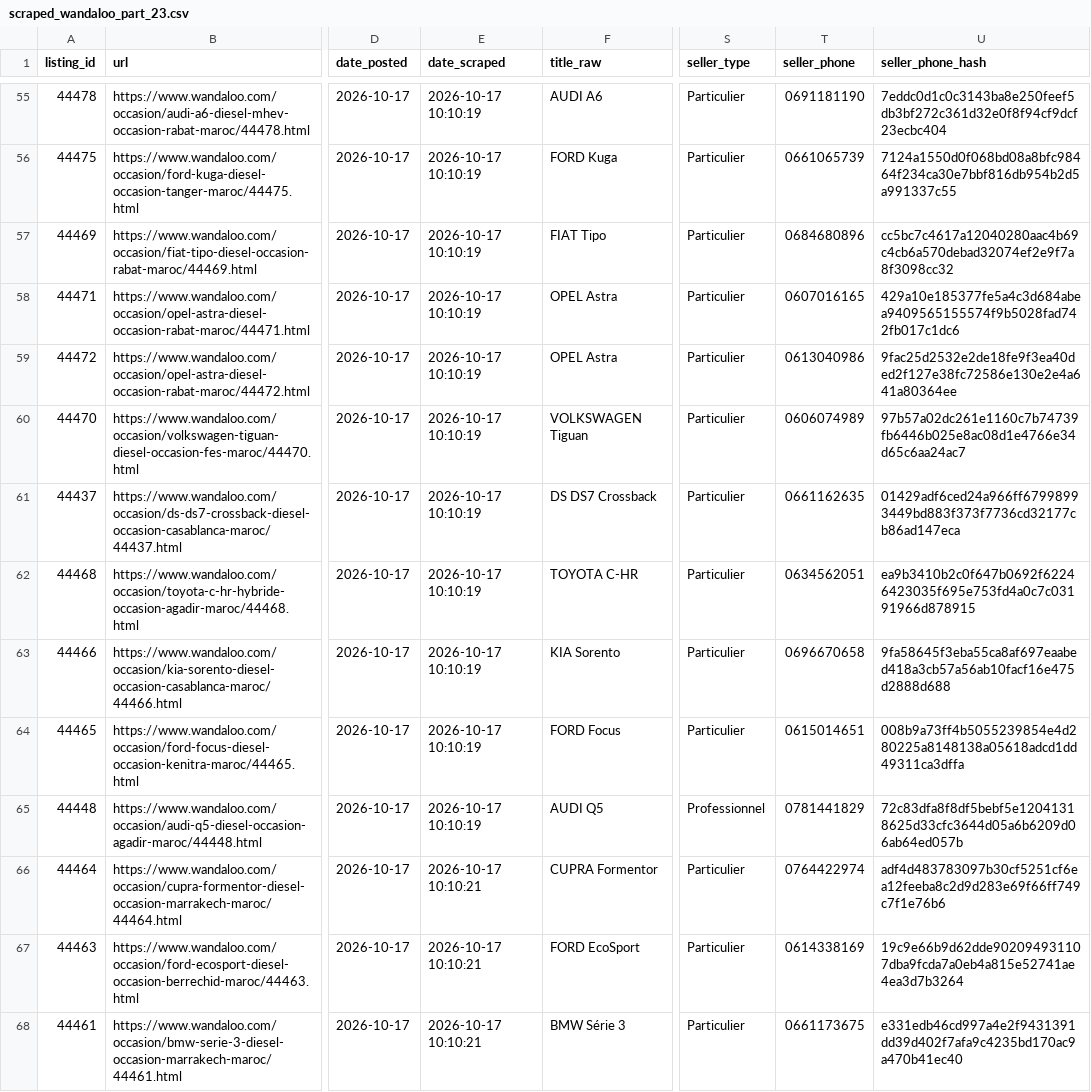
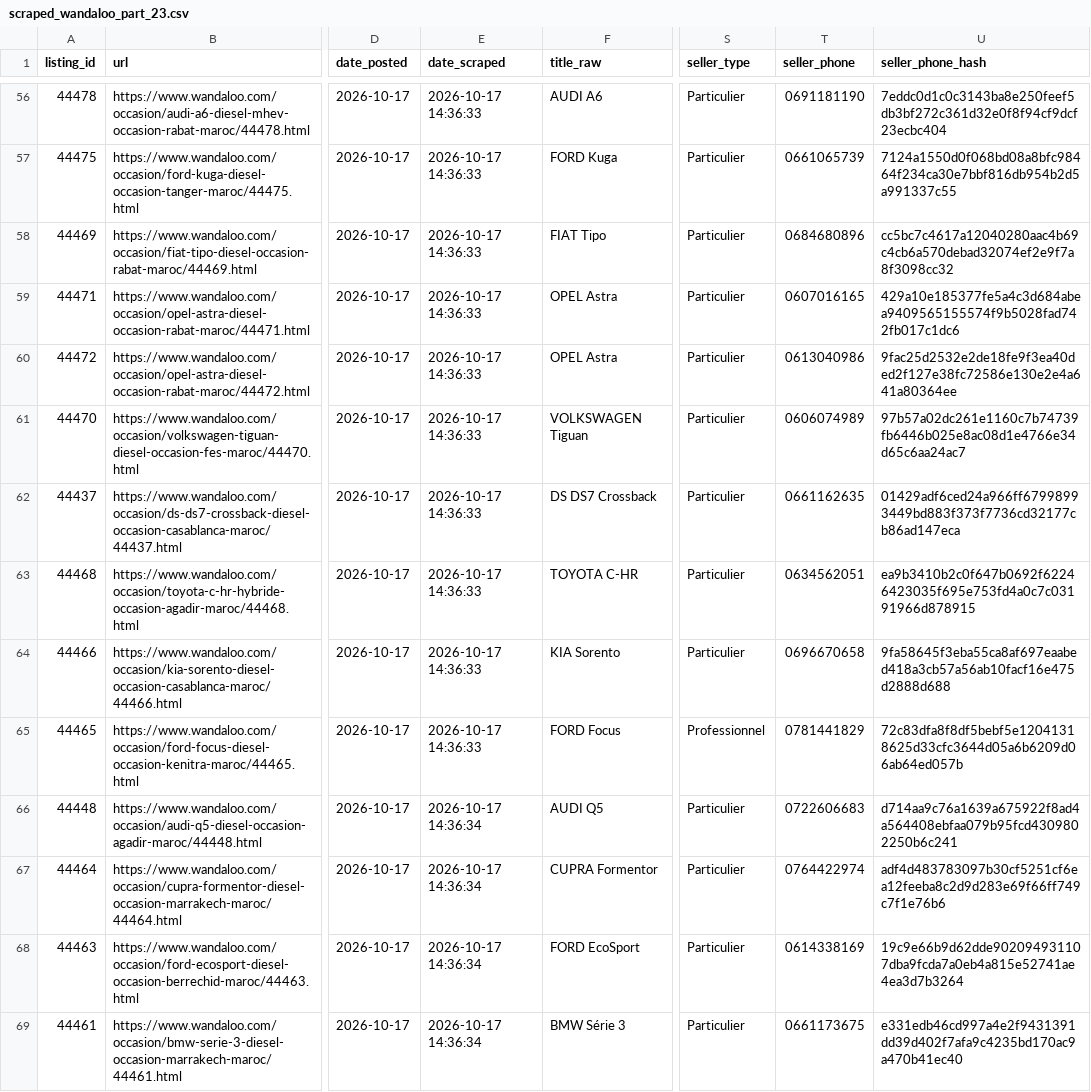
Before and after one commit to ayouboublouch/xgboost-car, a CSV file: data/raw/scraped_wandaloo_part_23.csv, drawn as a sheet; only a part is shown, gaps mark what is left out; addresses are those after the commit; the diff covers the shown part only; the diff names each change by its address in the sheet, - before the commit and + after, or states it on an @@ line.

```diff
--- a/data/raw/scraped_wandaloo_part_23.csv
+++ b/data/raw/scraped_wandaloo_part_23.csv
-E56:E65 (date_scraped): 2026-10-17 10:10:19
+E56:E65 (date_scraped): 2026-10-17 14:36:33
-S65 (seller_type): Particulier
+S65 (seller_type): Professionnel
-T65 (seller_phone): 0615014651
+T65 (seller_phone): 0781441829
-U65 (seller_phone_hash): 008b9a73ff4b5055239854e4d280225a8148138a05618adcd1dd49311ca3dffa
+U65 (seller_phone_hash): 72c83dfa8f8df5bebf5e12041318625d33cfc3644d05a6b6209d06ab64ed057b
-E66 (date_scraped): 2026-10-17 10:10:19
+E66 (date_scraped): 2026-10-17 14:36:34
-S66 (seller_type): Professionnel
+S66 (seller_type): Particulier
-T66 (seller_phone): 0781441829
+T66 (seller_phone): 0722606683
-U66 (seller_phone_hash): 72c83dfa8f8df5bebf5e12041318625d33cfc3644d05a6b6209d06ab64ed057b
+U66 (seller_phone_hash): d714aa9c76a1639a675922f8ad4a564408ebfaa079b95fcd4309802250b6c241
-E67:E69 (date_scraped): 2026-10-17 10:10:21
+E67:E69 (date_scraped): 2026-10-17 14:36:34
```
Also changed, not shown: 1 added row and 106 edited cells elsewhere in this file, data/raw/scraped_moteur_part_121.csv, data/raw/scraped_moteur_part_181.csv, 15 other files.
